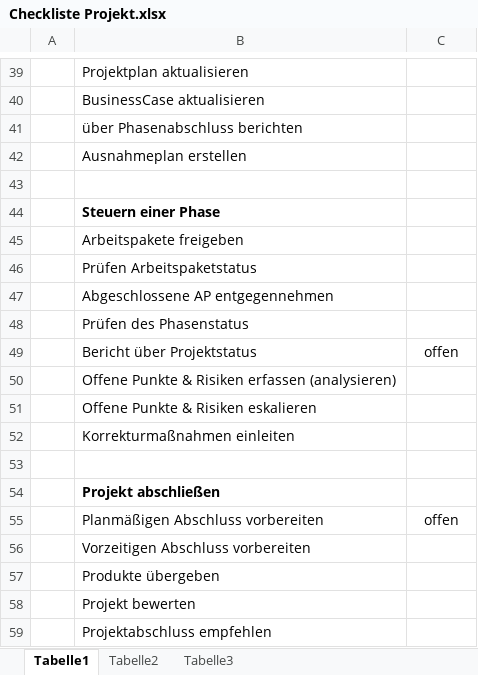
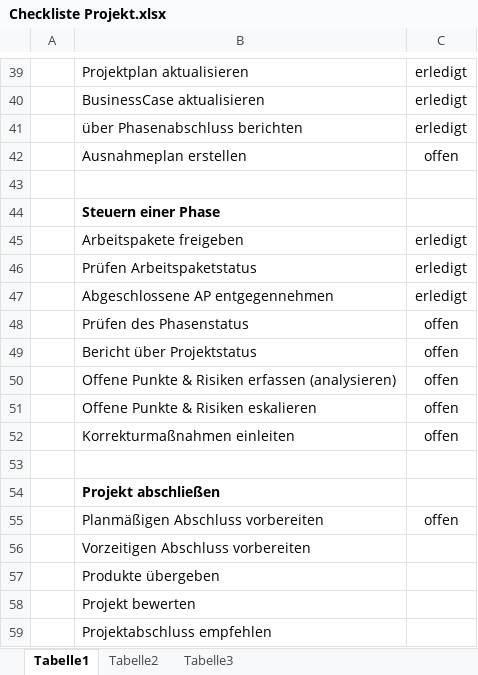
Before and after one commit to kanbanana/knowledgebase, an Excel workbook: docs/documentation/Qualitätsmanagement/Checklisten/Checkliste Projekt.xlsx, sheet Tabelle1, drawn as a sheet; only a part is shown, gaps mark what is left out; values as stored, in another font and other column widths than the file's, no borders; conditional formats not drawn; the diff covers the shown part only; the diff names each change by its address in the sheet, - before the commit and + after, or states it on an @@ line.

```diff
--- a/docs/documentation/Qualitätsmanagement/Checklisten/Checkliste Projekt.xlsx (sheet Tabelle1)
+++ b/docs/documentation/Qualitätsmanagement/Checklisten/Checkliste Projekt.xlsx (sheet Tabelle1)
-C39:C41: (empty)
+C39:C41: erledigt
-C42: (empty)
+C42: offen
-C45:C47: (empty)
+C45:C47: erledigt
-C48: (empty)
+C48: offen
-C50:C52: (empty)
+C50:C52: offen
```
Also changed, not shown: 22 edited cells elsewhere in this sheet, 2 other files.
